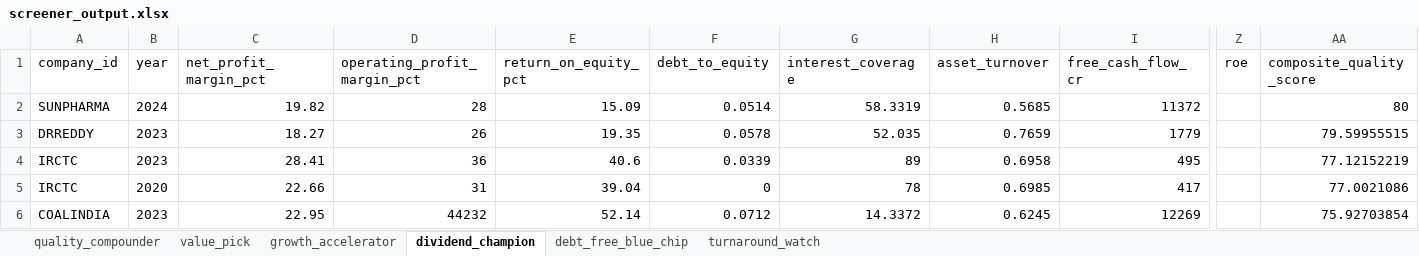
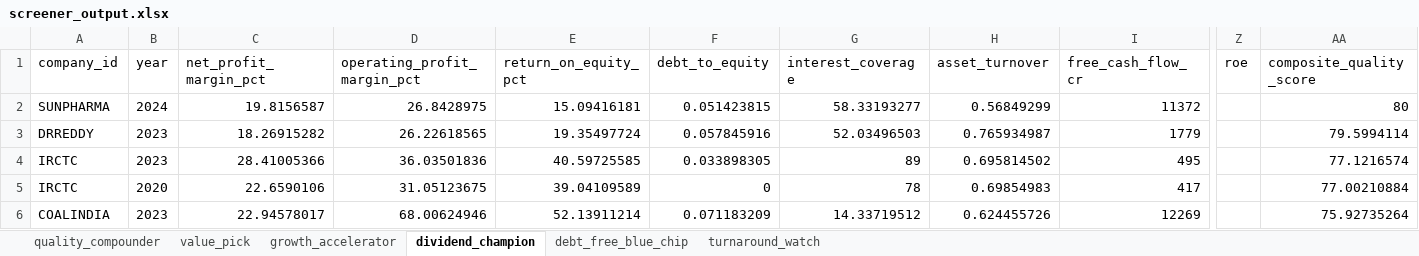
Before and after one commit to hardikj1508/nifty100-financial-intelligence-platform, an Excel workbook: reports/screener_output.xlsx, sheet dividend_champion, drawn as a sheet; only a part is shown, gaps mark what is left out; values as stored, in another font and other column widths than the file's, no borders; the diff covers the shown part only; the diff names each change by its address in the sheet, - before the commit and + after, or states it on an @@ line.

```diff
--- a/reports/screener_output.xlsx (sheet dividend_champion)
+++ b/reports/screener_output.xlsx (sheet dividend_champion)
-C2 (net_profit_margin_pct): 19.82
+C2 (net_profit_margin_pct): 19.8156587
-D2 (operating_profit_margin_pct): 28
+D2 (operating_profit_margin_pct): 26.8428975
-E2 (return_on_equity_pct): 15.09
+E2 (return_on_equity_pct): 15.09416181
-F2 (debt_to_equity): 0.0514
+F2 (debt_to_equity): 0.051423815
-G2 (interest_coverage): 58.3319
+G2 (interest_coverage): 58.33193277
-H2 (asset_turnover): 0.5685
+H2 (asset_turnover): 0.56849299
-C3 (net_profit_margin_pct): 18.27
+C3 (net_profit_margin_pct): 18.26915282
-D3 (operating_profit_margin_pct): 26
+D3 (operating_profit_margin_pct): 26.22618565
-E3 (return_on_equity_pct): 19.35
+E3 (return_on_equity_pct): 19.35497724
-F3 (debt_to_equity): 0.0578
+F3 (debt_to_equity): 0.057845916
-G3 (interest_coverage): 52.035
+G3 (interest_coverage): 52.03496503
-H3 (asset_turnover): 0.7659
+H3 (asset_turnover): 0.765934987
-AA3 (composite_quality_score): 79.59955515
+AA3 (composite_quality_score): 79.5994114
-C4 (net_profit_margin_pct): 28.41
+C4 (net_profit_margin_pct): 28.41005366
-D4 (operating_profit_margin_pct): 36
+D4 (operating_profit_margin_pct): 36.03501836
-E4 (return_on_equity_pct): 40.6
+E4 (return_on_equity_pct): 40.59725585
-F4 (debt_to_equity): 0.0339
+F4 (debt_to_equity): 0.033898305
-H4 (asset_turnover): 0.6958
+H4 (asset_turnover): 0.695814502
-AA4 (composite_quality_score): 77.12152219
+AA4 (composite_quality_score): 77.1216574
-C5 (net_profit_margin_pct): 22.66
+C5 (net_profit_margin_pct): 22.6590106
-D5 (operating_profit_margin_pct): 31
+D5 (operating_profit_margin_pct): 31.05123675
-E5 (return_on_equity_pct): 39.04
+E5 (return_on_equity_pct): 39.04109589
-H5 (asset_turnover): 0.6985
+H5 (asset_turnover): 0.69854983
-AA5 (composite_quality_score): 77.0021086
+AA5 (composite_quality_score): 77.00210884
-C6 (net_profit_margin_pct): 22.95
+C6 (net_profit_margin_pct): 22.94578017
-D6 (operating_profit_margin_pct): 44232
+D6 (operating_profit_margin_pct): 68.00624946
-E6 (return_on_equity_pct): 52.14
+E6 (return_on_equity_pct): 52.13911214
-F6 (debt_to_equity): 0.0712
+F6 (debt_to_equity): 0.071183209
-G6 (interest_coverage): 14.3372
+G6 (interest_coverage): 14.33719512
-H6 (asset_turnover): 0.6245
+H6 (asset_turnover): 0.624455726
-AA6 (composite_quality_score): 75.92703854
+AA6 (composite_quality_score): 75.92735264
```
Also changed, not shown: 1526 edited cells elsewhere in this sheet, sheet quality_compounder, sheet value_pick, reports/peer_comparison.xlsx, 2 other files.
